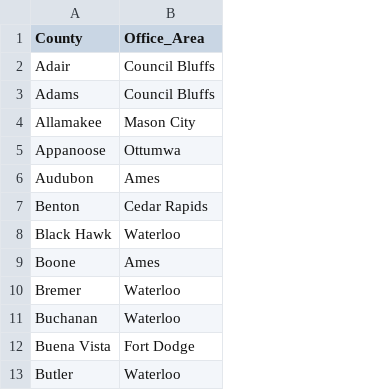
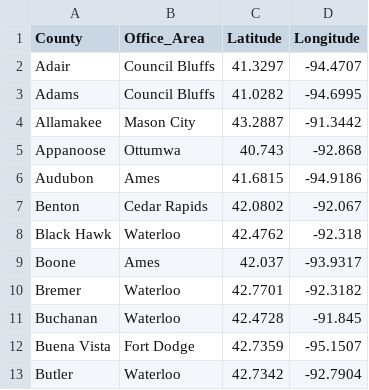
Before and after one commit to DSPG-2022/DHR-Disabilities, a CSV file: Data Exploration/Datasets/IVRS Data/IVRS_County_Office_Areas.csv, drawn as a sheet; only a part is shown; the diff names each change by its address in the sheet, - before the commit and + after, or states it on an @@ line.

```diff
--- a/Data Exploration/Datasets/IVRS Data/IVRS_County_Office_Areas.csv
+++ b/Data Exploration/Datasets/IVRS Data/IVRS_County_Office_Areas.csv
+column C (Latitude), rows 2-13: 41.3297 | 41.0282 | 43.2887 | 40.743 | 41.6815 | 42.0802 | 42.4762 | 42.037 | 42.7701 | 42.4728 | 42.7359 | 42.7342
+column D (Longitude), rows 2-13: -94.4707 | -94.6995 | -91.3442 | -92.868 | -94.9186 | -92.067 | -92.318 | -93.9317 | -92.3182 | -91.845 | -95.1507 | -92.7904
```
Also changed, not shown: 3 other files.
